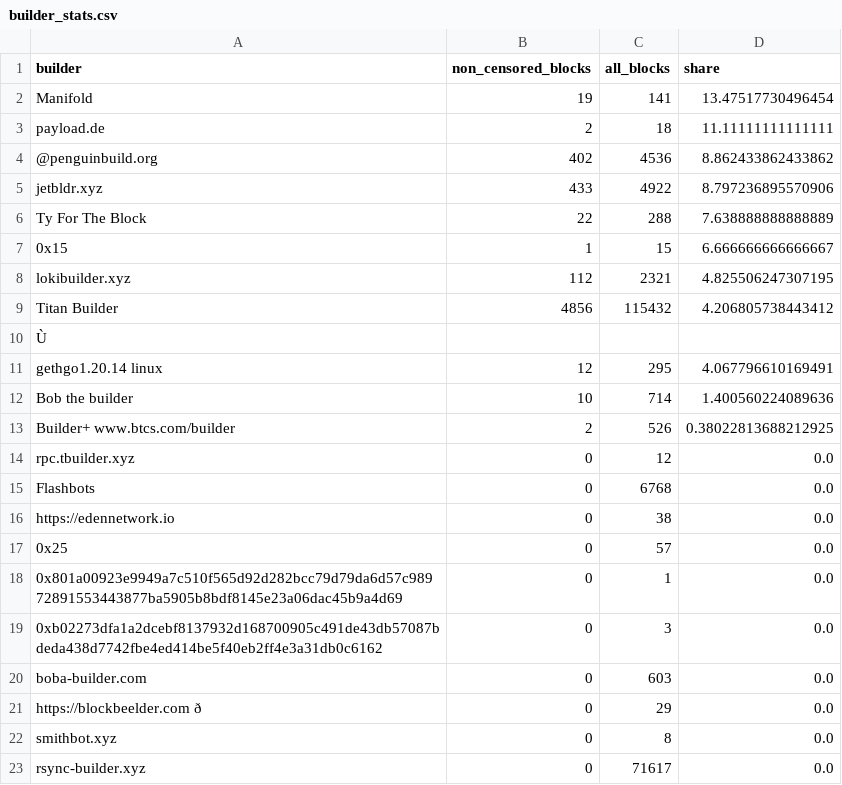
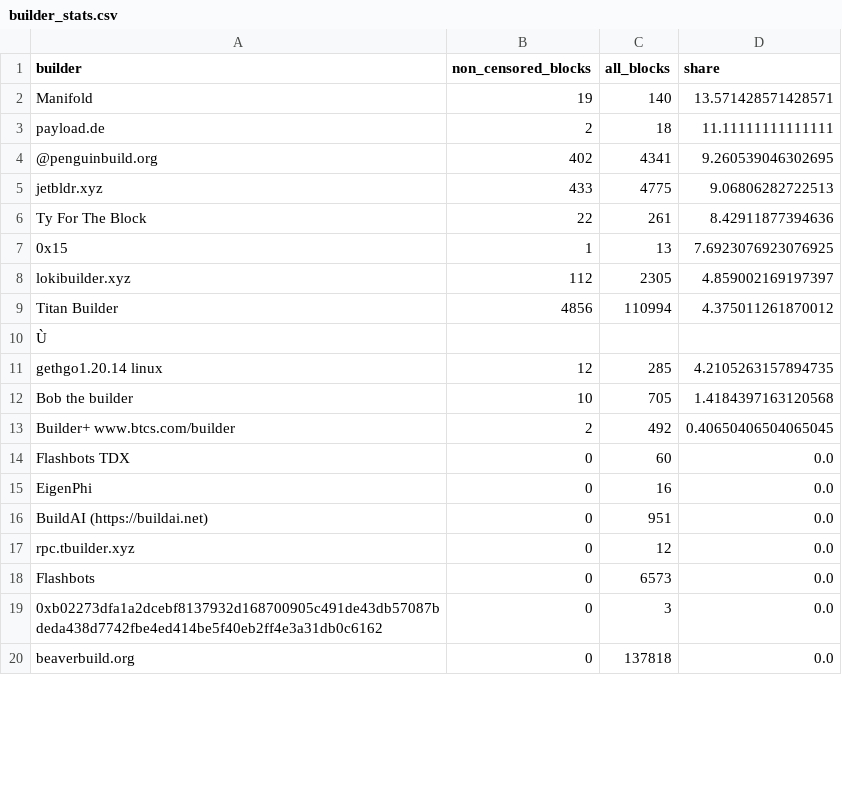
Before and after one commit to nerolation/censorship.pics, a CSV file: data/builder_stats.csv, drawn as a sheet; only a part is shown; removed rows and columns are numbered as before the commit, all else as after; the diff covers the shown part only; the diff names each change by its address in the sheet, - before the commit and + after, or states it on an @@ line.

```diff
--- a/data/builder_stats.csv
+++ b/data/builder_stats.csv
-C2 (all_blocks): 141
+C2 (all_blocks): 140
-D2 (share): 13.47517730496454
+D2 (share): 13.571428571428571
-C4 (all_blocks): 4536
+C4 (all_blocks): 4341
-D4 (share): 8.862433862433862
+D4 (share): 9.260539046302695
-C5 (all_blocks): 4922
+C5 (all_blocks): 4775
-D5 (share): 8.797236895570906
+D5 (share): 9.06806282722513
-C6 (all_blocks): 288
+C6 (all_blocks): 261
-D6 (share): 7.638888888888889
+D6 (share): 8.42911877394636
-C7 (all_blocks): 15
+C7 (all_blocks): 13
-D7 (share): 6.666666666666667
+D7 (share): 7.6923076923076925
-C8 (all_blocks): 2321
+C8 (all_blocks): 2305
-D8 (share): 4.825506247307195
+D8 (share): 4.859002169197397
-C9 (all_blocks): 115432
+C9 (all_blocks): 110994
-D9 (share): 4.206805738443412
+D9 (share): 4.375011261870012
-C11 (all_blocks): 295
+C11 (all_blocks): 285
-D11 (share): 4.067796610169491
+D11 (share): 4.2105263157894735
-C12 (all_blocks): 714
+C12 (all_blocks): 705
-D12 (share): 1.400560224089636
+D12 (share): 1.4184397163120568
-C13 (all_blocks): 526
+C13 (all_blocks): 492
-D13 (share): 0.38022813688212925
+D13 (share): 0.40650406504065045
@@ row 24 moved to row 14: Flashbots TDX @@
+row 15: EigenPhi | 0 | 16 | 0.0
+row 16: BuildAI (https://buildai.net) | 0 | 951 | 0.0
-C18 (all_blocks): 6768
+C18 (all_blocks): 6573
-row 16: https://edennetwork.io | 0 | 38 | 0.0
-row 17: 0x25 | 0 | 57 | 0.0
@@ row 18 moved to row 28: 0x801a00923e9949a7c510f565d92d282bcc79d7… @@
-A20 (builder): boba-builder.com
+A20 (builder): beaverbuild.org
-C20 (all_blocks): 603
+C20 (all_blocks): 137818
@@ row 21 moved to row 33: https://blockbeelder.com ð @@
-row 22: smithbot.xyz | 0 | 8 | 0.0
-row 23: rsync-builder.xyz | 0 | 71617 | 0.0
```
Also changed, not shown: 7 added rows, 5 removed rows and 6 edited cells elsewhere in this file, data/censorship_stats.csv, data/relay_stats.csv, 1 other file.
